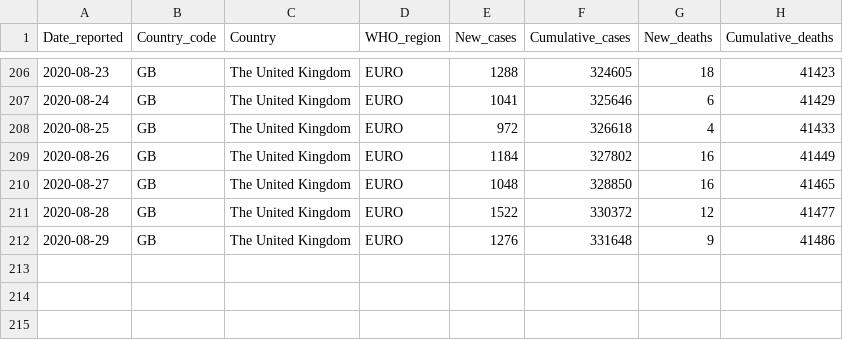
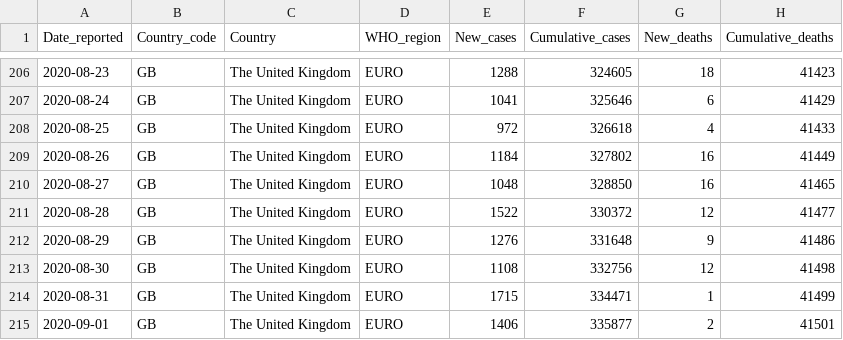
Before and after one commit to rnsavinelli/covid-19, a CSV file: dashboards/The_United_Kingdom/COVID-19-data.csv, drawn as a sheet; only a part is shown, gaps mark what is left out; the diff names each change by its address in the sheet, - before the commit and + after, or states it on an @@ line.

Commit message:
update The United Kingdom

```diff
--- a/dashboards/The_United_Kingdom/COVID-19-data.csv
+++ b/dashboards/The_United_Kingdom/COVID-19-data.csv
+row 213: 2020-08-30 | GB | The United Kingdom | EURO | 1108 | 332756 | 12 | 41498
+row 214: 2020-08-31 | GB | The United Kingdom | EURO | 1715 | 334471 | 1 | 41499
+row 215: 2020-09-01 | GB | The United Kingdom | EURO | 1406 | 335877 | 2 | 41501
```
Also changed, not shown: 5 other files.
